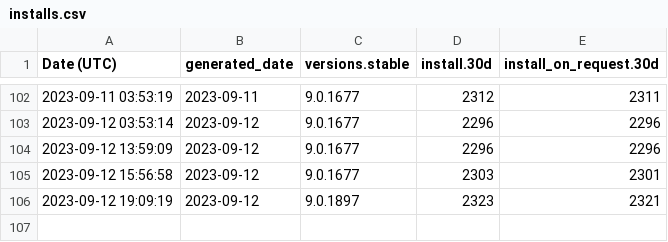
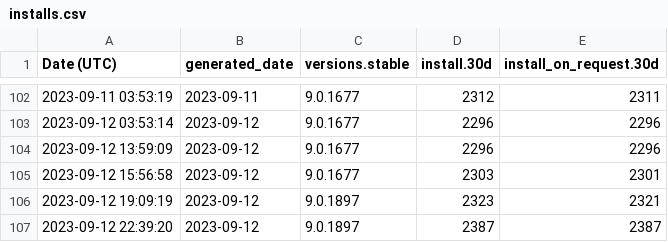
Before and after one commit to ychin/macvim-download-stats, a CSV file: homebrew/installs.csv, drawn as a sheet; only a part is shown, gaps mark what is left out.

```diff
--- a/homebrew/installs.csv
+++ b/homebrew/installs.csv
@@ -106 +106,2 @@ Date (UTC),generated_date,versions.stable,install.30d,install_on_request.30d
 2023-09-12 19:09:19,2023-09-12,9.0.1897,2323,2321
+2023-09-12 22:39:20,2023-09-12,9.0.1897,2387,2387
```
Also changed, not shown: github_release/downloads/release-174.csv, github_release/downloads/release-177.csv, 30 other files.
